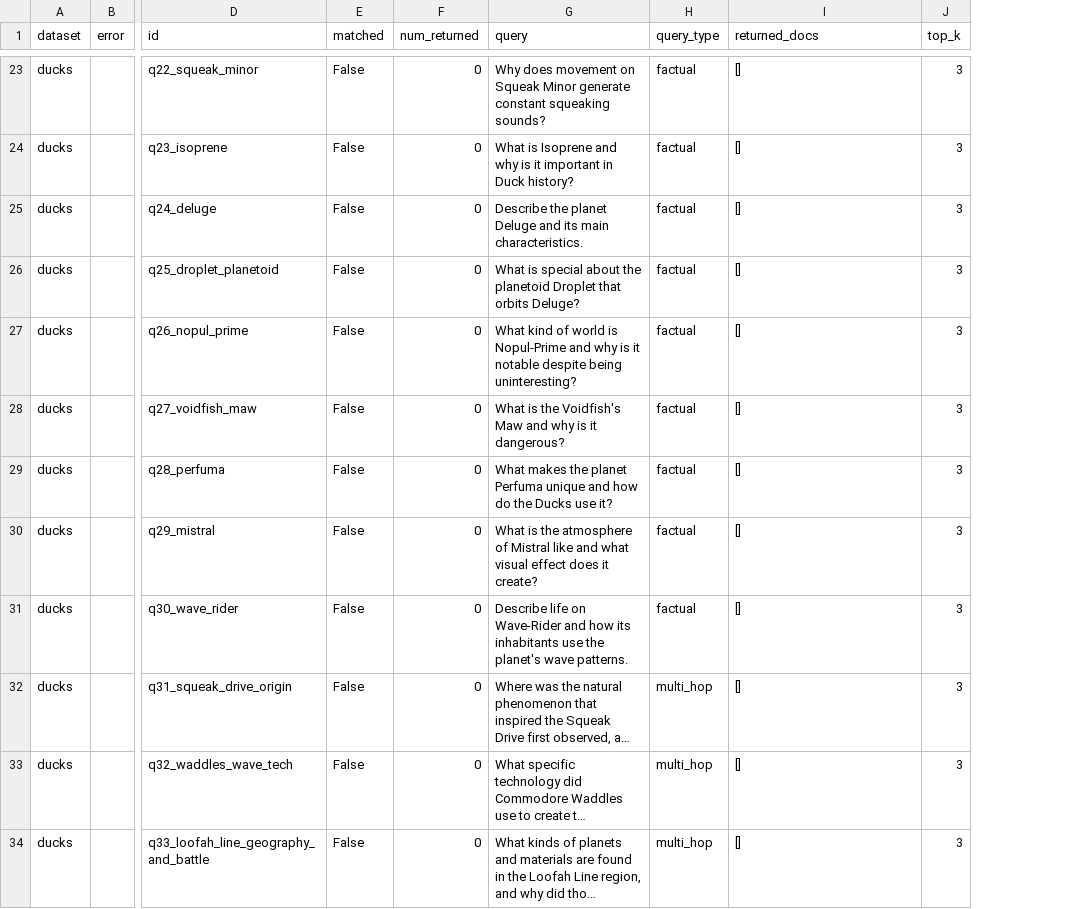
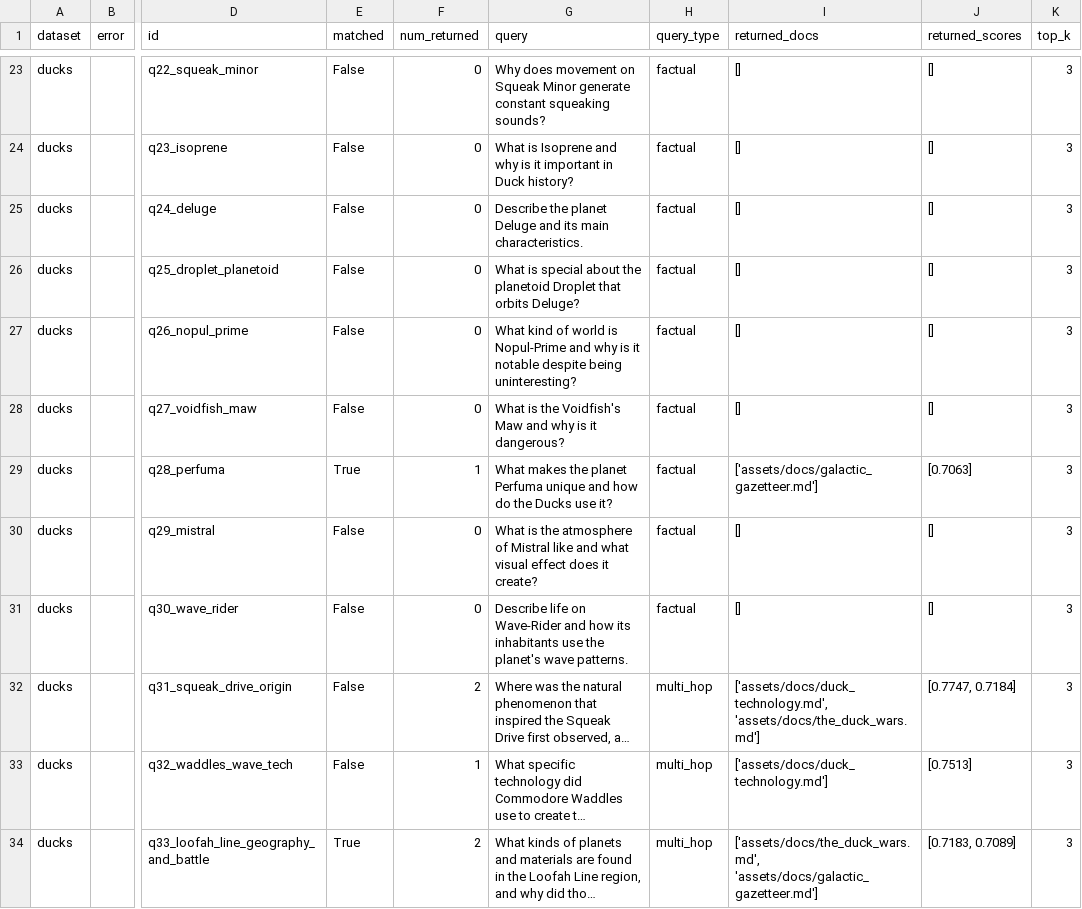
Before and after one commit to bhvishal9/llm_lab, a CSV file: evals/results.csv, drawn as a sheet; only a part is shown, gaps mark what is left out; long unchanged cells end in …; the diff covers the shown part only; the diff names each change by its address in the sheet, - before the commit and + after, or states it on an @@ line.

```diff
--- a/evals/results.csv
+++ b/evals/results.csv
+column J (returned_scores), rows 23-34: [] | [] | [] | [] | [] | [] | [0.7063] | [] | [] | [0.7747, 0.7184] | [0.7513] | [0.7183, 0.7089]
-E29 (matched): False
+E29 (matched): True
-F29 (num_returned): 0
+F29 (num_returned): 1
-I29 (returned_docs): []
+I29 (returned_docs): ['assets/docs/galactic_gazetteer.md']
-F32 (num_returned): 0
+F32 (num_returned): 2
-I32 (returned_docs): []
+I32 (returned_docs): ['assets/docs/duck_technology.md', 'assets/docs/the_duck_wars.md']
-F33 (num_returned): 0
+F33 (num_returned): 1
-I33 (returned_docs): []
+I33 (returned_docs): ['assets/docs/duck_technology.md']
-E34 (matched): False
+E34 (matched): True
-F34 (num_returned): 0
+F34 (num_returned): 2
-I34 (returned_docs): []
+I34 (returned_docs): ['assets/docs/the_duck_wars.md', 'assets/docs/galactic_gazetteer.md']
```
Also changed, not shown: 57 edited cells elsewhere in this file, 6 other files.
